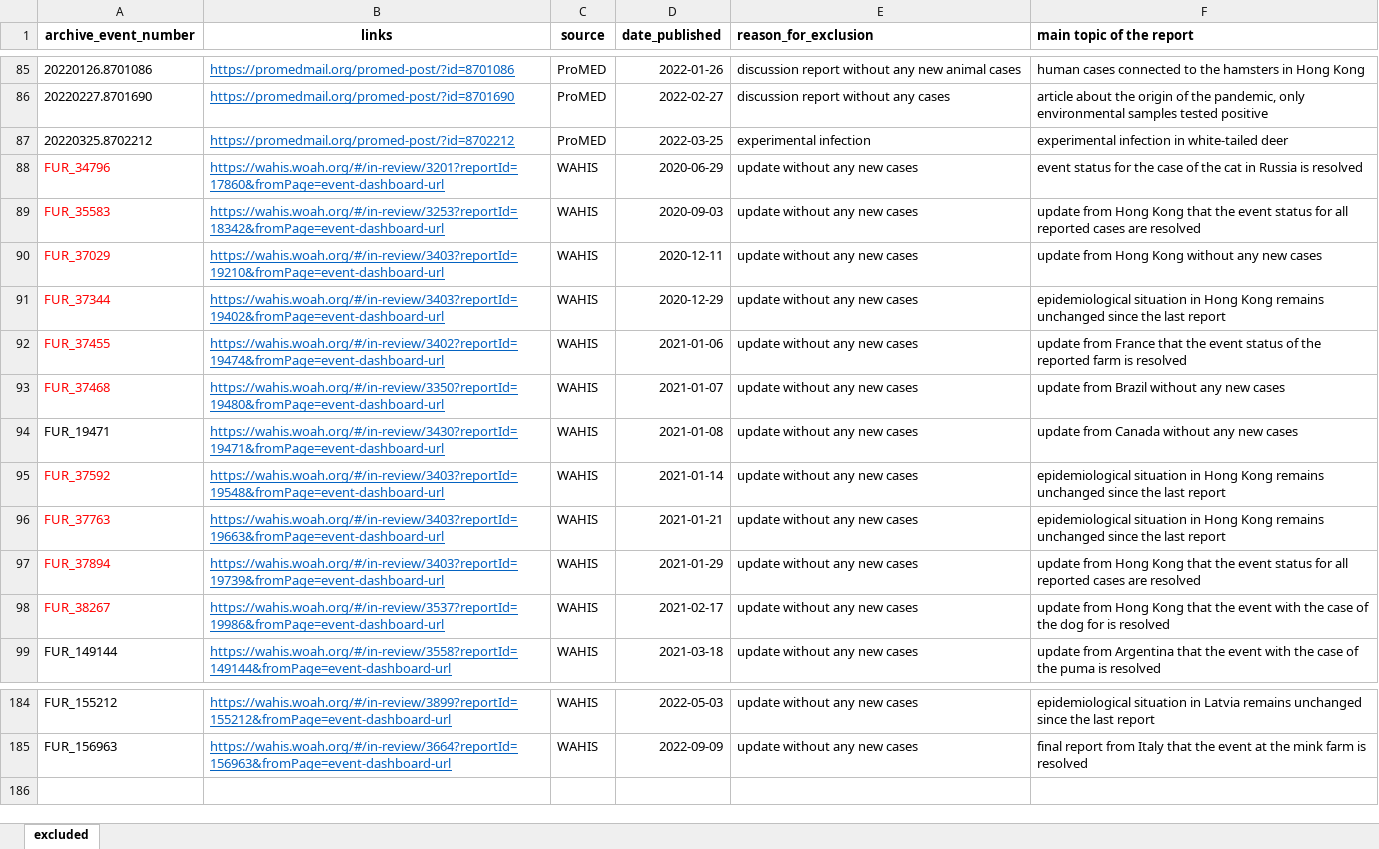
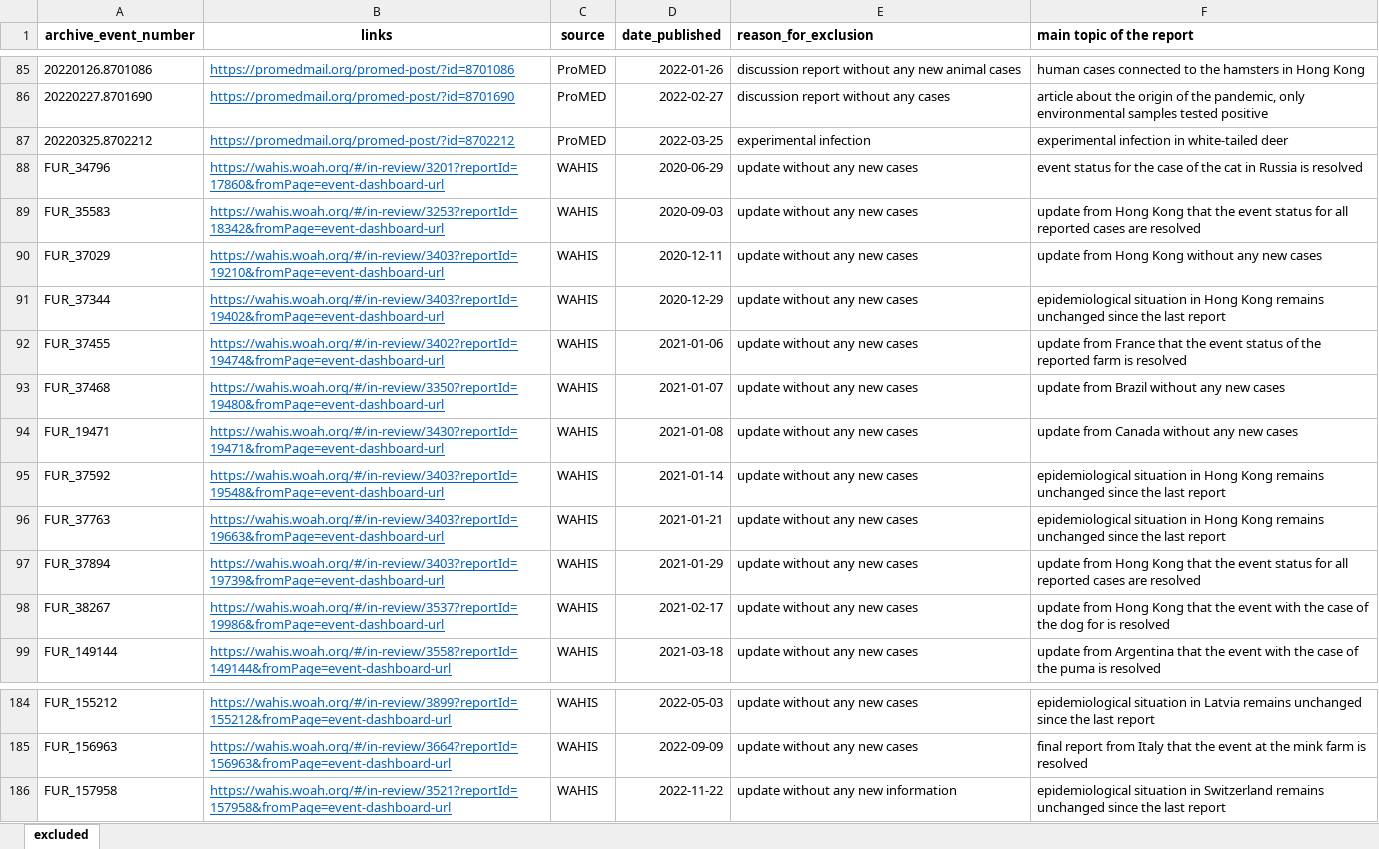
Before and after one commit to amel-github/sars-ani, an Excel workbook: sars_ani_excluded_rep.xlsx, sheet excluded, drawn as a sheet; only a part is shown, gaps mark what is left out; values as stored, in another font and other column widths than the file's, no borders; the diff names each change by its address in the sheet, - before the commit and + after, or states it on an @@ line.

```diff
--- a/sars_ani_excluded_rep.xlsx (sheet excluded)
+++ b/sars_ani_excluded_rep.xlsx (sheet excluded)
-A88:A93 text colour: #FF0000
+A88:A93 text colour: black
-A95:A98 text colour: #FF0000
+A95:A98 text colour: black
+row 186: FUR_157958 | https://wahis.woah.org/#/in-review/3521?reportId=157958&fromPage=event-dashboard-url | WAHIS | 2022-11-22 | update without any new information | epidemiological situation in Switzerland remains unchanged since the last report
```
Also changed, not shown: 3 other files.
